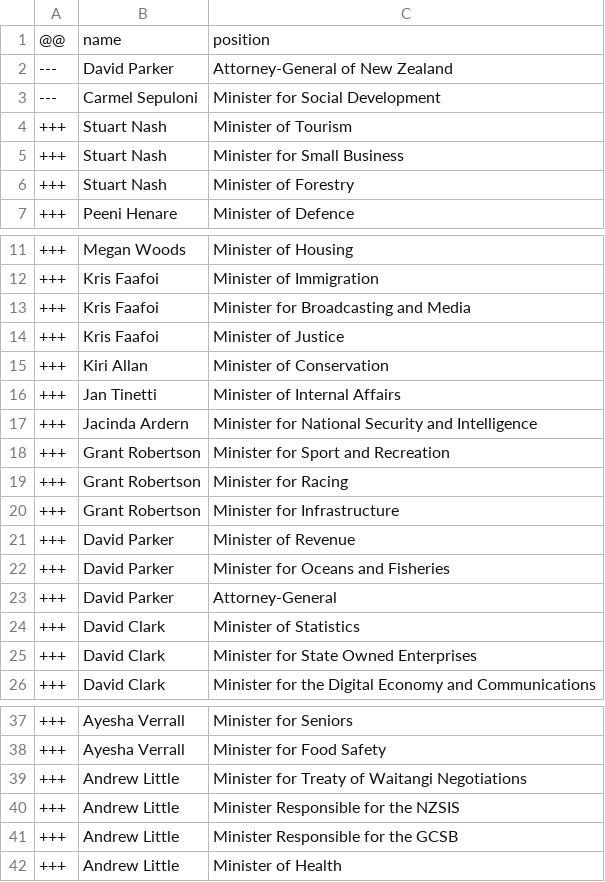
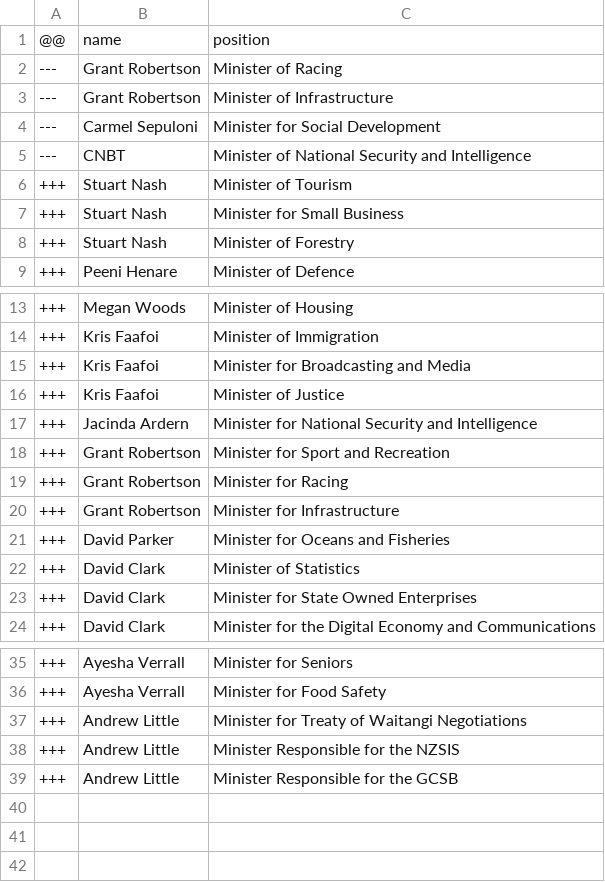
Before and after one commit to every-politician-scrapers/new-zealand-cabinet, a CSV file: data/diff.csv, drawn as a sheet; only a part is shown, gaps mark what is left out.

```diff
--- a/data/diff.csv
+++ b/data/diff.csv
@@ -1,4 +1,6 @@
 @@,name,position
----,David Parker,Attorney-General of New Zealand
+---,Grant Robertson,Minister of Racing
+---,Grant Robertson,Minister of Infrastructure
 ---,Carmel Sepuloni,Minister for Social Development
+---,CNBT,Minister of National Security and Intelligence
 +++,Stuart Nash,Minister of Tourism
@@ -14,4 +16,2 @@
 +++,Kris Faafoi,Minister of Justice
-+++,Kiri Allan,Minister of Conservation
-+++,Jan Tinetti,Minister of Internal Affairs
 +++,Jacinda Ardern,Minister for National Security and Intelligence
@@ -20,5 +20,3 @@
 +++,Grant Robertson,Minister for Infrastructure
-+++,David Parker,Minister of Revenue
 +++,David Parker,Minister for Oceans and Fisheries
-+++,David Parker,Attorney-General
 +++,David Clark,Minister of Statistics
@@ -41,2 +39 @@
 +++,Andrew Little,Minister Responsible for the GCSB
-+++,Andrew Little,Minister of Health
```
Also changed, not shown: data/wikidata.csv.
